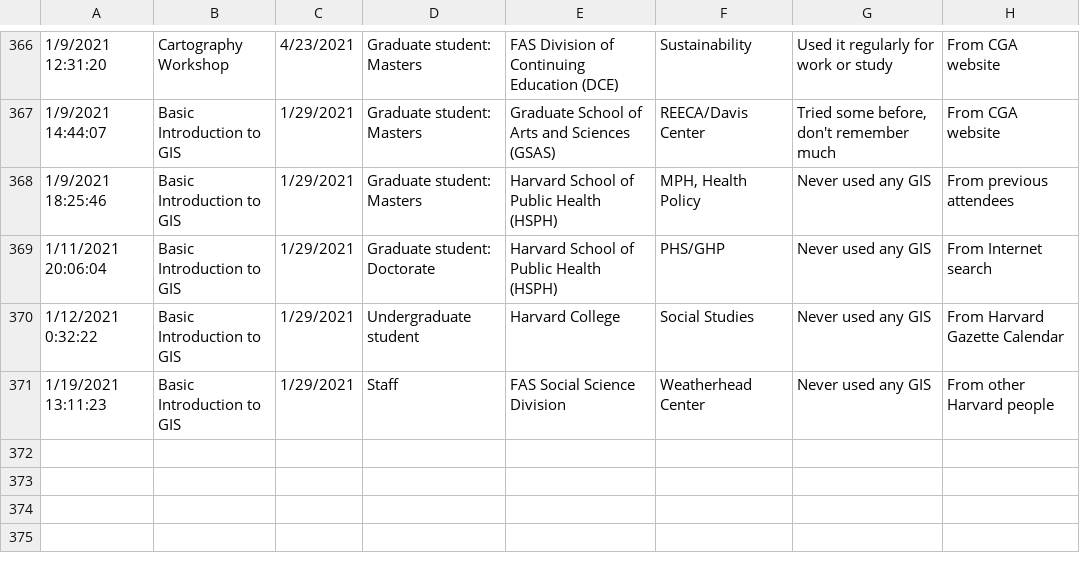
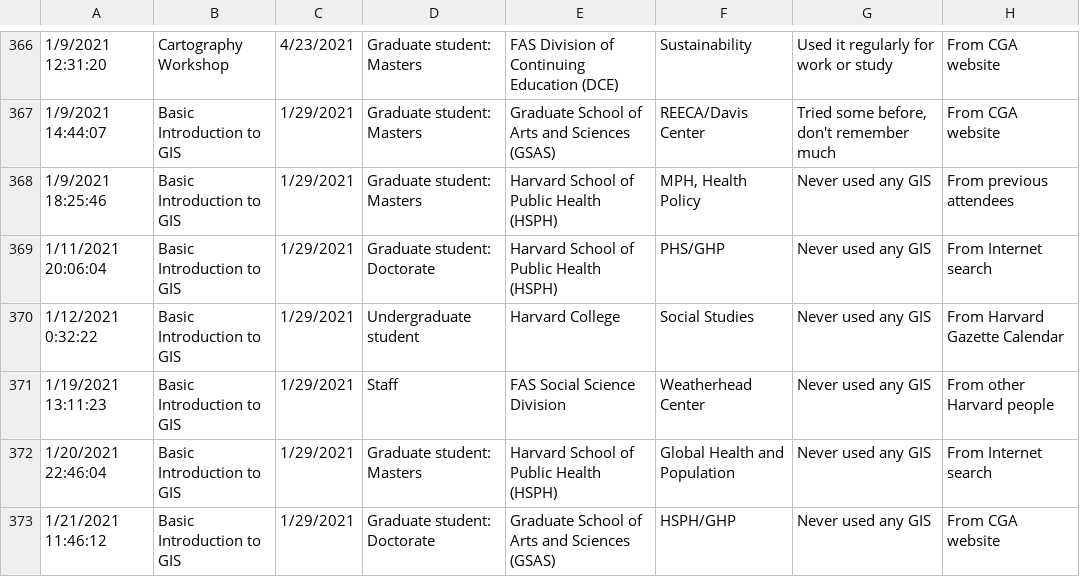
Before and after one commit to IQSS/iqss-metrics-dashboard, a TSV file: assets/data/cgaTrainingRegistration.tsv, drawn as a sheet; only a part is shown, gaps mark what is left out; the diff names each change by its address in the sheet, - before the commit and + after, or states it on an @@ line.

Commit message:
Automated push of new data by iqss-metrics-backend on Fri Jan 22 00:38:09 UTC 2021

```diff
--- a/assets/data/cgaTrainingRegistration.tsv
+++ b/assets/data/cgaTrainingRegistration.tsv
+row 372: 1/20/2021 22:46:04 | Basic Introduction to GIS | 1/29/2021 | Graduate student: Masters | Harvard School of Public Health (HSPH) | Global Health and Population | Never used any GIS | From Internet search
+row 373: 1/21/2021 11:46:12 | Basic Introduction to GIS | 1/29/2021 | Graduate student: Doctorate | Graduate School of Arts and Sciences (GSAS) | HSPH/GHP | Never used any GIS | From CGA website
```
Also changed, not shown: assets/data/cgaContact.tsv, assets/data/cgaEventRegistration.tsv, 13 other files.
